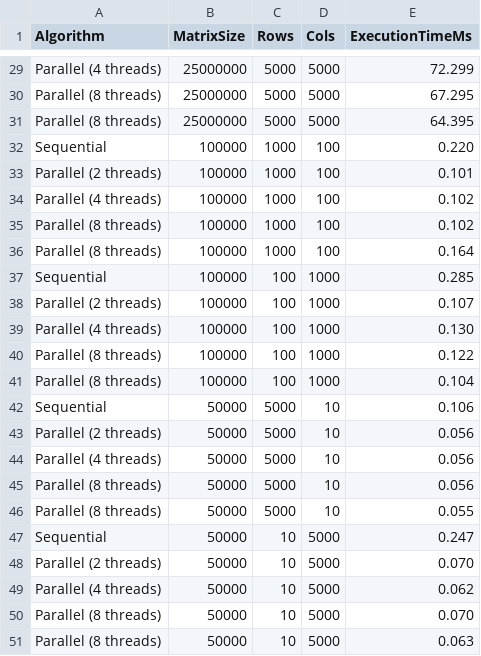
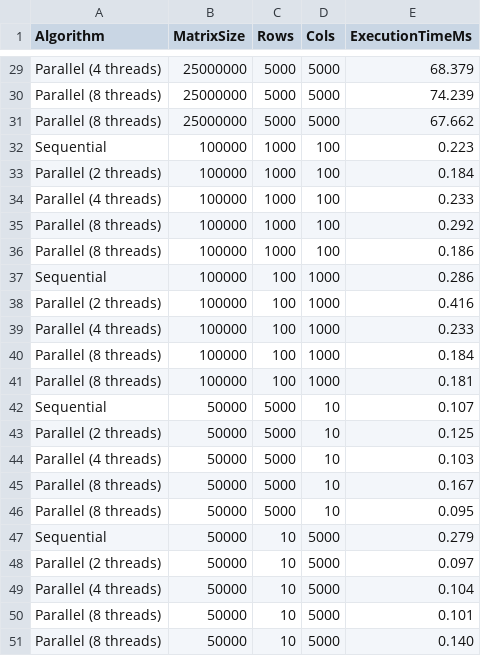
Before and after one commit to Zawiaha/ParallelComputing, a CSV file: Labs/out/build/x64-release/experiment_results.csv, drawn as a sheet; only a part is shown, gaps mark what is left out; the diff covers the shown part only; the diff names each change by its address in the sheet, - before the commit and + after, or states it on an @@ line.

```diff
--- a/Labs/out/build/x64-release/experiment_results.csv
+++ b/Labs/out/build/x64-release/experiment_results.csv
-E29 (ExecutionTimeMs): 72.299
+E29 (ExecutionTimeMs): 68.379
-E30 (ExecutionTimeMs): 67.295
+E30 (ExecutionTimeMs): 74.239
-E31 (ExecutionTimeMs): 64.395
+E31 (ExecutionTimeMs): 67.662
-E32 (ExecutionTimeMs): 0.220
+E32 (ExecutionTimeMs): 0.223
-E33 (ExecutionTimeMs): 0.101
+E33 (ExecutionTimeMs): 0.184
-E34 (ExecutionTimeMs): 0.102
+E34 (ExecutionTimeMs): 0.233
-E35 (ExecutionTimeMs): 0.102
+E35 (ExecutionTimeMs): 0.292
-E36 (ExecutionTimeMs): 0.164
+E36 (ExecutionTimeMs): 0.186
-E37 (ExecutionTimeMs): 0.285
+E37 (ExecutionTimeMs): 0.286
-E38 (ExecutionTimeMs): 0.107
+E38 (ExecutionTimeMs): 0.416
-E39 (ExecutionTimeMs): 0.130
+E39 (ExecutionTimeMs): 0.233
-E40 (ExecutionTimeMs): 0.122
+E40 (ExecutionTimeMs): 0.184
-E41 (ExecutionTimeMs): 0.104
+E41 (ExecutionTimeMs): 0.181
-E42 (ExecutionTimeMs): 0.106
+E42 (ExecutionTimeMs): 0.107
-E43 (ExecutionTimeMs): 0.056
+E43 (ExecutionTimeMs): 0.125
-E44 (ExecutionTimeMs): 0.056
+E44 (ExecutionTimeMs): 0.103
-E45 (ExecutionTimeMs): 0.056
+E45 (ExecutionTimeMs): 0.167
-E46 (ExecutionTimeMs): 0.055
+E46 (ExecutionTimeMs): 0.095
-E47 (ExecutionTimeMs): 0.247
+E47 (ExecutionTimeMs): 0.279
-E48 (ExecutionTimeMs): 0.070
+E48 (ExecutionTimeMs): 0.097
-E49 (ExecutionTimeMs): 0.062
+E49 (ExecutionTimeMs): 0.104
-E50 (ExecutionTimeMs): 0.070
+E50 (ExecutionTimeMs): 0.101
-E51 (ExecutionTimeMs): 0.063
+E51 (ExecutionTimeMs): 0.140
```
Also changed, not shown: 26 edited cells elsewhere in this file, 29 other files.
